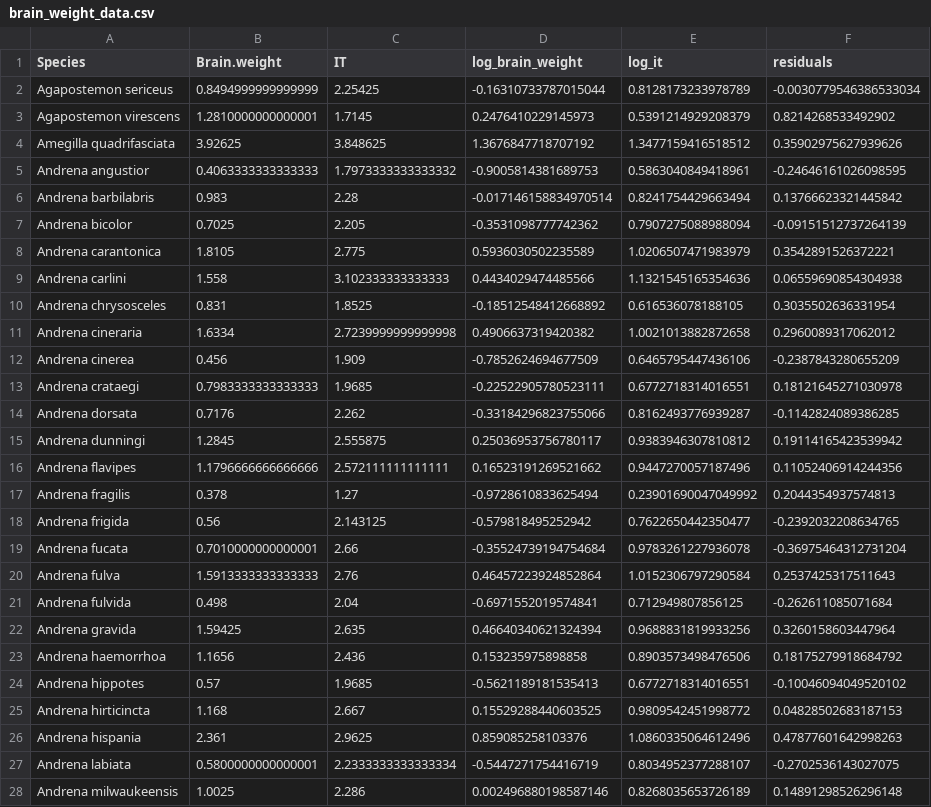
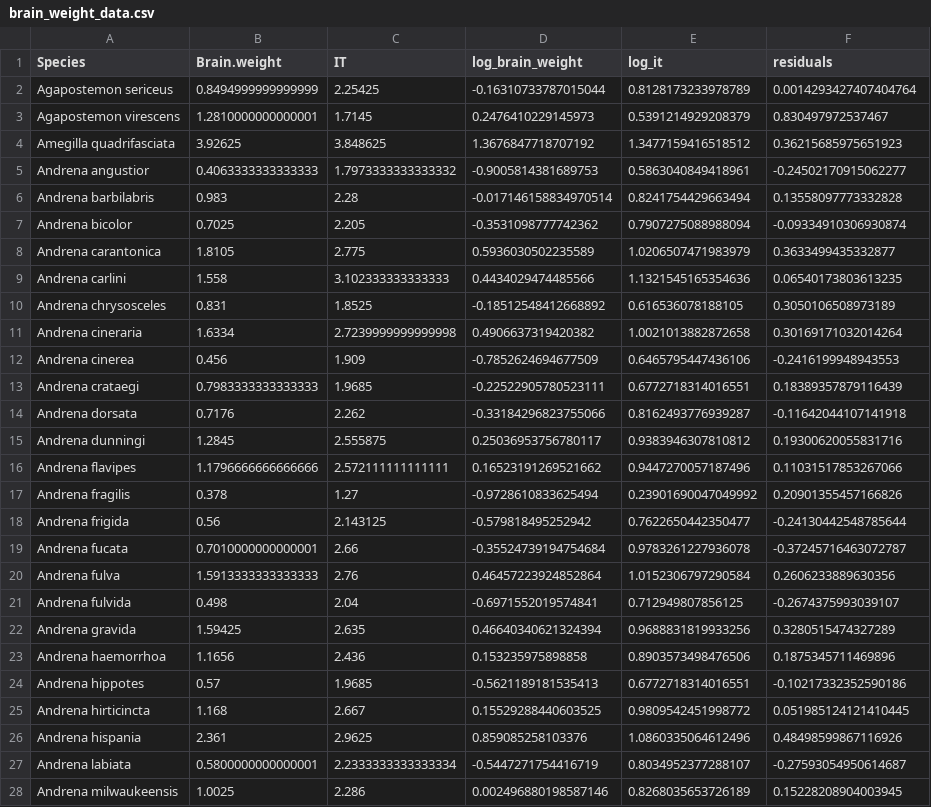
Before and after one commit to ibartomeus/declines_brain, a CSV file: Data/Processing/brain_weight_data.csv, drawn as a sheet; only a part is shown; the diff covers the shown part only.

Commit message:
tree data

```diff
--- a/Data/Processing/brain_weight_data.csv
+++ b/Data/Processing/brain_weight_data.csv
@@ -1,28 +1,28 @@
 Species,Brain.weight,IT,log_brain_weight,log_it,residuals
-Agapostemon sericeus,0.8494999999999999,2.25425,-0.16310733787015044,0.8128173233978789,-0.0030779546386533034
-Agapostemon virescens,1.2810000000000001,1.7145,0.2476410229145973,0.5391214929208379,0.8214268533492902
-Amegilla quadrifasciata,3.92625,3.848625,1.3676847718707192,1.3477159416518512,0.35902975627939626
-Andrena angustior,0.4063333333333333,1.7973333333333332,-0.9005814381689753,0.5863040849418961,-0.24646161026098595
-Andrena barbilabris,0.983,2.28,-0.017146158834970514,0.8241754429663494,0.13766623321445842
-Andrena bicolor,0.7025,2.205,-0.3531098777742362,0.7907275088988094,-0.09151512737264139
-Andrena carantonica,1.8105,2.775,0.5936030502235589,1.0206507471983979,0.3542891526372221
-Andrena carlini,1.558,3.102333333333333,0.4434029474485566,1.1321545165354636,0.06559690854304938
-Andrena chrysosceles,0.831,1.8525,-0.18512548412668892,0.616536078188105,0.3035502636331954
-Andrena cineraria,1.6334,2.7239999999999998,0.4906637319420382,1.0021013882872658,0.2960089317062012
-Andrena cinerea,0.456,1.909,-0.7852624694677509,0.6465795447436106,-0.2387843280655209
-Andrena crataegi,0.7983333333333333,1.9685,-0.22522905780523111,0.6772718314016551,0.18121645271030978
-Andrena dorsata,0.7176,2.262,-0.33184296823755066,0.8162493776939287,-0.1142824089386285
-Andrena dunningi,1.2845,2.555875,0.25036953756780117,0.9383946307810812,0.19114165423539942
-Andrena flavipes,1.1796666666666666,2.572111111111111,0.16523191269521662,0.9447270057187496,0.11052406914244356
-Andrena fragilis,0.378,1.27,-0.9728610833625494,0.23901690047049992,0.2044354937574813
-Andrena frigida,0.56,2.143125,-0.579818495252942,0.7622650442350477,-0.2392032208634765
-Andrena fucata,0.7010000000000001,2.66,-0.35524739194754684,0.9783261227936078,-0.36975464312731204
-Andrena fulva,1.5913333333333333,2.76,0.46457223924852864,1.0152306797290584,0.2537425317511643
-Andrena fulvida,0.498,2.04,-0.6971552019574841,0.712949807856125,-0.262611085071684
-Andrena gravida,1.59425,2.635,0.46640340621324394,0.9688831819933256,0.3260158603447964
-Andrena haemorrhoa,1.1656,2.436,0.153235975898858,0.8903573498476506,0.18175279918684792
-Andrena hippotes,0.57,1.9685,-0.5621189181535413,0.6772718314016551,-0.10046094049520102
-Andrena hirticincta,1.168,2.667,0.15529288440603525,0.9809542451998772,0.04828502683187153
-Andrena hispania,2.361,2.9625,0.859085258103376,1.0860335064612496,0.47877601642998263
-Andrena labiata,0.5800000000000001,2.2333333333333334,-0.5447271754416719,0.8034952377288107,-0.2702536143027075
-Andrena milwaukeensis,1.0025,2.286,0.002496880198587146,0.8268035653726189,0.14891298526296148
+Agapostemon sericeus,0.8494999999999999,2.25425,-0.16310733787015044,0.8128173233978789,0.0014293427407404764
+Agapostemon virescens,1.2810000000000001,1.7145,0.2476410229145973,0.5391214929208379,0.830497972537467
+Amegilla quadrifasciata,3.92625,3.848625,1.3676847718707192,1.3477159416518512,0.36215685975651923
+Andrena angustior,0.4063333333333333,1.7973333333333332,-0.9005814381689753,0.5863040849418961,-0.24502170915062277
+Andrena barbilabris,0.983,2.28,-0.017146158834970514,0.8241754429663494,0.13558097773332828
+Andrena bicolor,0.7025,2.205,-0.3531098777742362,0.7907275088988094,-0.09334910306930874
+Andrena carantonica,1.8105,2.775,0.5936030502235589,1.0206507471983979,0.3633499435332877
+Andrena carlini,1.558,3.102333333333333,0.4434029474485566,1.1321545165354636,0.06540173803613235
+Andrena chrysosceles,0.831,1.8525,-0.18512548412668892,0.616536078188105,0.3050106508973189
+Andrena cineraria,1.6334,2.7239999999999998,0.4906637319420382,1.0021013882872658,0.30169171032014264
+Andrena cinerea,0.456,1.909,-0.7852624694677509,0.6465795447436106,-0.2416199948943553
+Andrena crataegi,0.7983333333333333,1.9685,-0.22522905780523111,0.6772718314016551,0.18389357879116439
+Andrena dorsata,0.7176,2.262,-0.33184296823755066,0.8162493776939287,-0.11642044107141918
+Andrena dunningi,1.2845,2.555875,0.25036953756780117,0.9383946307810812,0.19300620055831716
+Andrena flavipes,1.1796666666666666,2.572111111111111,0.16523191269521662,0.9447270057187496,0.11031517853267066
+Andrena fragilis,0.378,1.27,-0.9728610833625494,0.23901690047049992,0.20901355457166826
+Andrena frigida,0.56,2.143125,-0.579818495252942,0.7622650442350477,-0.24130442548785644
+Andrena fucata,0.7010000000000001,2.66,-0.35524739194754684,0.9783261227936078,-0.37245716463072787
+Andrena fulva,1.5913333333333333,2.76,0.46457223924852864,1.0152306797290584,0.2606233889630356
+Andrena fulvida,0.498,2.04,-0.6971552019574841,0.712949807856125,-0.2674375993039107
+Andrena gravida,1.59425,2.635,0.46640340621324394,0.9688831819933256,0.3280515474327289
+Andrena haemorrhoa,1.1656,2.436,0.153235975898858,0.8903573498476506,0.1875345711469896
+Andrena hippotes,0.57,1.9685,-0.5621189181535413,0.6772718314016551,-0.10217332352590186
+Andrena hirticincta,1.168,2.667,0.15529288440603525,0.9809542451998772,0.051985124121410445
+Andrena hispania,2.361,2.9625,0.859085258103376,1.0860335064612496,0.48498599867116926
+Andrena labiata,0.5800000000000001,2.2333333333333334,-0.5447271754416719,0.8034952377288107,-0.27593054950614687
+Andrena milwaukeensis,1.0025,2.286,0.002496880198587146,0.8268035653726189,0.15228208904003945
```
Also changed, not shown: 122 edited cells elsewhere in this file, 3 other files.
